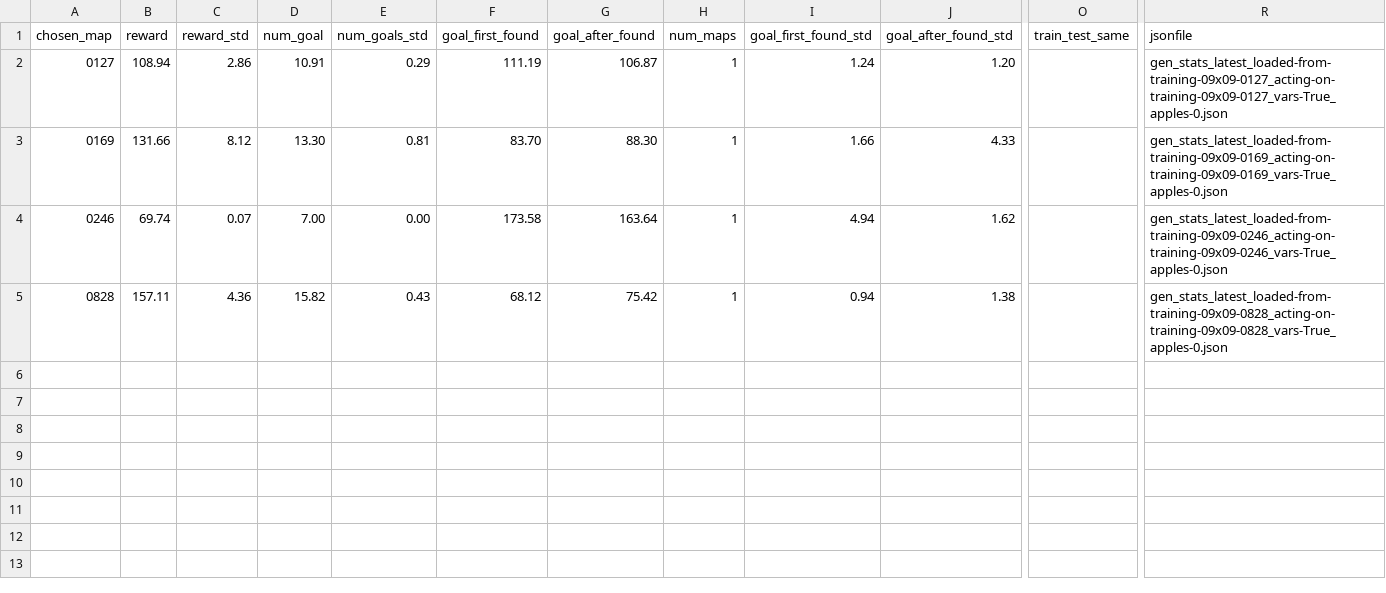
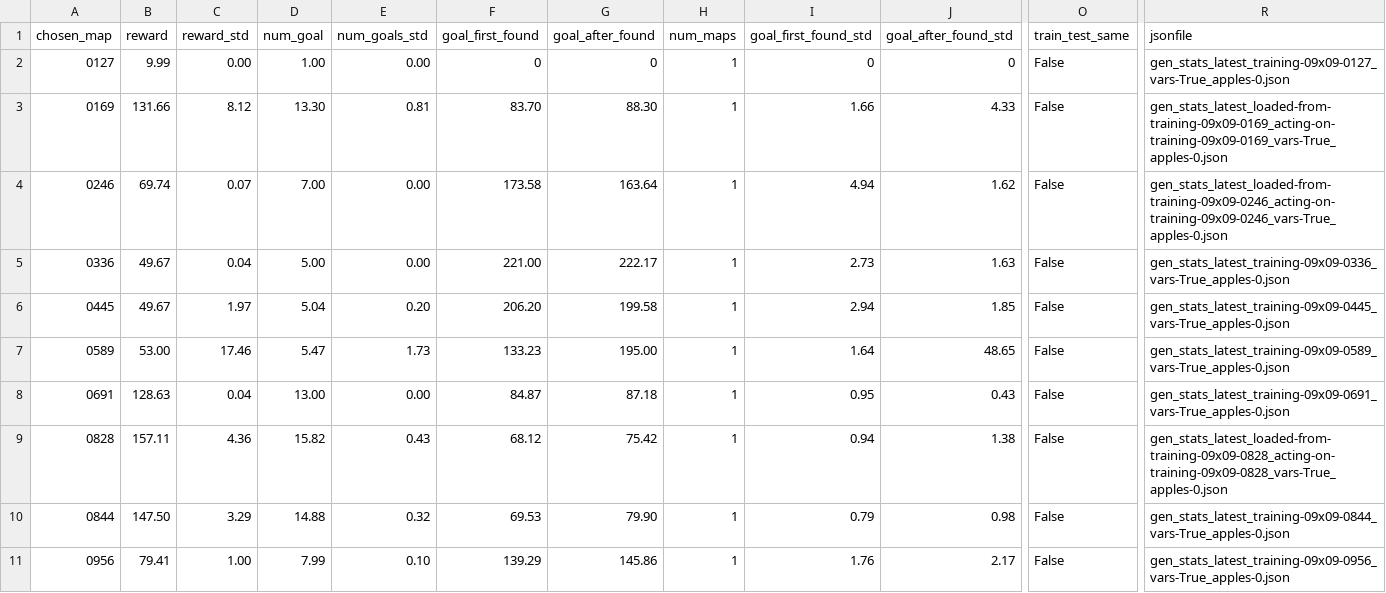
Before and after one commit to wecacuee/BaDhGrICLR2018, a CSV file: gennav/exp-results/Static_Goal_Static_Spawn_Static_Maze.csv, drawn as a sheet; only a part is shown, gaps mark what is left out; addresses are those after the commit; rows hold the shown columns only; the diff names each change by its address in the sheet, - before the commit and + after, or states it on an @@ line.

Commit message:
updated with new experiments and results.

```diff
--- a/gennav/exp-results/Static_Goal_Static_Spawn_Static_Maze.csv
+++ b/gennav/exp-results/Static_Goal_Static_Spawn_Static_Maze.csv
-B2 (reward): 108.94
+B2 (reward): 9.99
-C2 (reward_std): 2.86
+C2 (reward_std): 0.00
-D2 (num_goal): 10.91
+D2 (num_goal): 1.00
-E2 (num_goals_std): 0.29
+E2 (num_goals_std): 0.00
-F2 (goal_first_found): 111.19
+F2 (goal_first_found): 0
-G2 (goal_after_found): 106.87
+G2 (goal_after_found): 0
-I2 (goal_first_found_std): 1.24
+I2 (goal_first_found_std): 0
-J2 (goal_after_found_std): 1.20
+J2 (goal_after_found_std): 0
-O2:O4 (train_test_same): (empty)
+O2:O4 (train_test_same): False
-R2 (jsonfile): gen_stats_latest_loaded-from-training-09x09-0127_acting-on-training-09x09-0127_vars-True_apples-0.json
+R2 (jsonfile): gen_stats_latest_training-09x09-0127_vars-True_apples-0.json
+row 5: 0336 | 49.67 | 0.04 | 5.00 | 0.00 | 221.00 | 222.17 | 1 | 2.73 | 1.63 | False | gen_stats_latest_training-09x09-0336_vars-True_apples-0.json
+row 6: 0445 | 49.67 | 1.97 | 5.04 | 0.20 | 206.20 | 199.58 | 1 | 2.94 | 1.85 | False | gen_stats_latest_training-09x09-0445_vars-True_apples-0.json
+row 7: 0589 | 53.00 | 17.46 | 5.47 | 1.73 | 133.23 | 195.00 | 1 | 1.64 | 48.65 | False | gen_stats_latest_training-09x09-0589_vars-True_apples-0.json
+row 8: 0691 | 128.63 | 0.04 | 13.00 | 0.00 | 84.87 | 87.18 | 1 | 0.95 | 0.43 | False | gen_stats_latest_training-09x09-0691_vars-True_apples-0.json
-O9 (train_test_same): (empty)
+O9 (train_test_same): False
+row 10: 0844 | 147.50 | 3.29 | 14.88 | 0.32 | 69.53 | 79.90 | 1 | 0.79 | 0.98 | False | gen_stats_latest_training-09x09-0844_vars-True_apples-0.json
+row 11: 0956 | 79.41 | 1.00 | 7.99 | 0.10 | 139.29 | 145.86 | 1 | 1.76 | 2.17 | False | gen_stats_latest_training-09x09-0956_vars-True_apples-0.json
```
Also changed, not shown: gennav/exp-results/Random_Goal_Random_Spawn_Random_Maze.csv, gennav/exp-results/Random_Goal_Random_Spawn_Static_Maze.csv, 23 other files.
